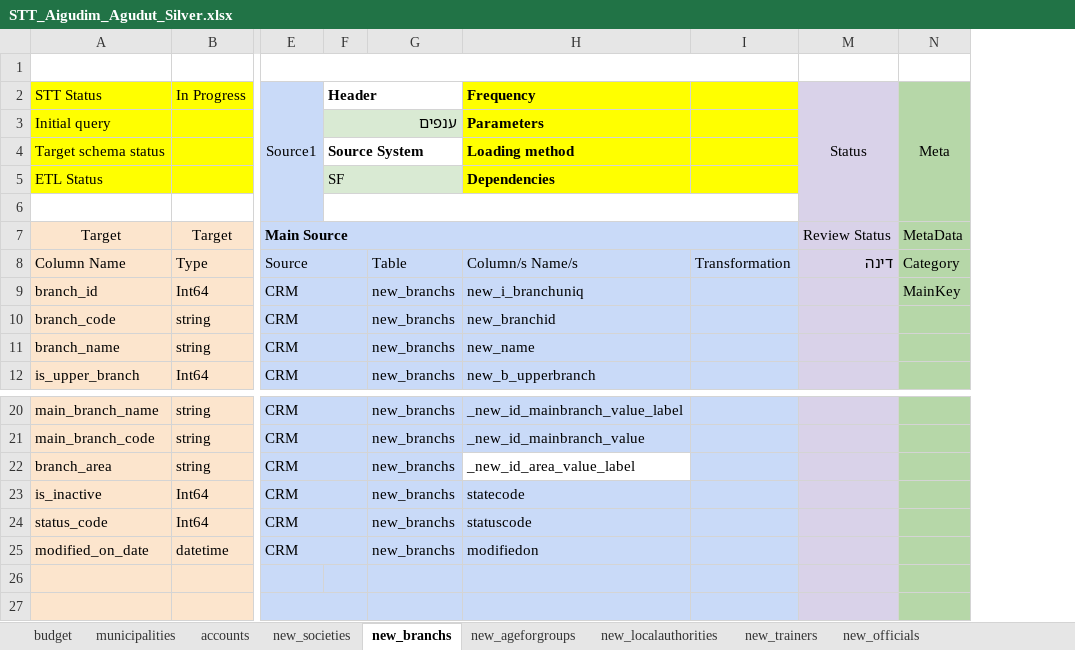
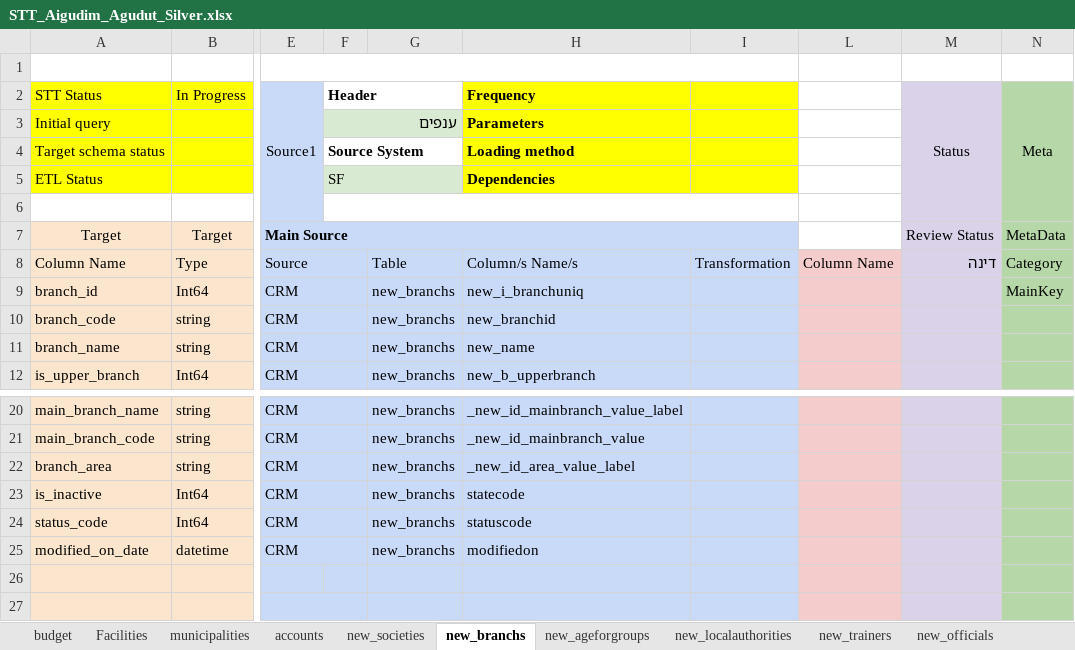
Before and after one commit to oresh123456/igudim-dashboard, an Excel workbook: STT_Aigudim_Agudut_Silver.xlsx, sheet new_branchs, drawn as a sheet; only a part is shown, gaps mark what is left out; values as stored, in another font and other column widths than the file's, no borders; conditional formats not drawn; the diff names each change by its address in the sheet, - before the commit and + after, or states it on an @@ line.

```diff
--- a/STT_Aigudim_Agudut_Silver.xlsx (sheet new_branchs)
+++ b/STT_Aigudim_Agudut_Silver.xlsx (sheet new_branchs)
+sheet tab: Facilities
@@ column L unhidden, row 8: Column Name @@
-H22 fill: none
+H22 fill: #C9DAF8
```
Also changed, not shown: sheet new_teams, other sheet tabs, STT_Aigudim_Agudut_Gold.xlsx, 1 other file.
